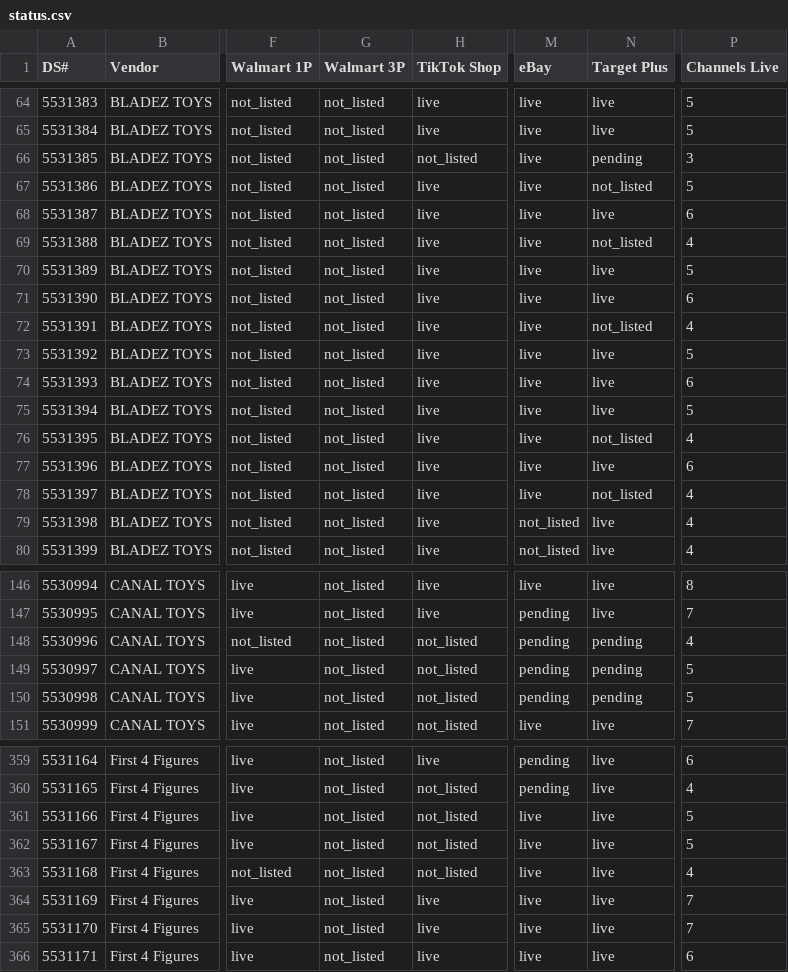
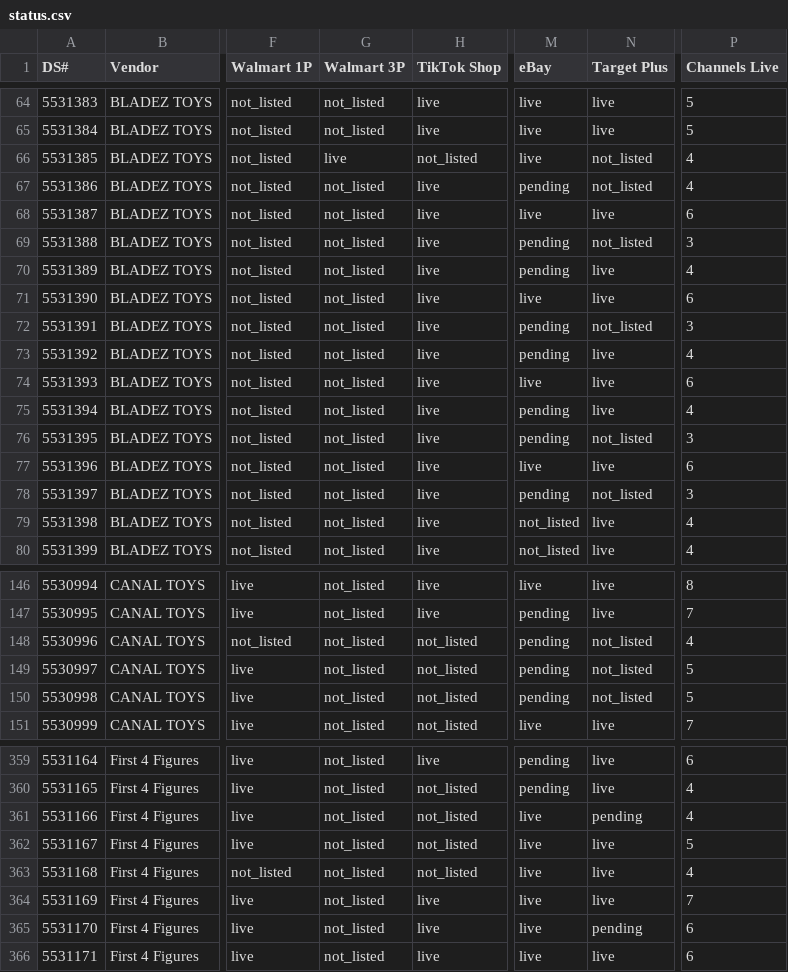
Before and after one commit to jmaitner/DS_Setup_Repo, a CSV file: index/status.csv, drawn as a sheet; only a part is shown, gaps mark what is left out; the diff covers the shown part only; the diff names each change by its address in the sheet, - before the commit and + after, or states it on an @@ line.

```diff
--- a/index/status.csv
+++ b/index/status.csv
-G66 (Walmart 3P): not_listed
+G66 (Walmart 3P): live
-N66 (Target Plus): pending
+N66 (Target Plus): not_listed
-P66 (Channels Live): 3
+P66 (Channels Live): 4
-M67 (eBay): live
+M67 (eBay): pending
-P67 (Channels Live): 5
+P67 (Channels Live): 4
-M69:M70 (eBay): live
+M69:M70 (eBay): pending
-P69 (Channels Live): 4
+P69 (Channels Live): 3
-P70 (Channels Live): 5
+P70 (Channels Live): 4
-M72:M73 (eBay): live
+M72:M73 (eBay): pending
-P72 (Channels Live): 4
+P72 (Channels Live): 3
-P73 (Channels Live): 5
+P73 (Channels Live): 4
-M75:M76 (eBay): live
+M75:M76 (eBay): pending
-P75 (Channels Live): 5
+P75 (Channels Live): 4
-P76 (Channels Live): 4
+P76 (Channels Live): 3
-M78 (eBay): live
+M78 (eBay): pending
-P78 (Channels Live): 4
+P78 (Channels Live): 3
-N148:N150 (Target Plus): pending
+N148:N150 (Target Plus): not_listed
-N361 (Target Plus): live
+N361 (Target Plus): pending
-P361 (Channels Live): 5
+P361 (Channels Live): 4
-N365 (Target Plus): live
+N365 (Target Plus): pending
-P365 (Channels Live): 7
+P365 (Channels Live): 6
```
Also changed, not shown: 28 edited cells elsewhere in this file, 38 other files.
